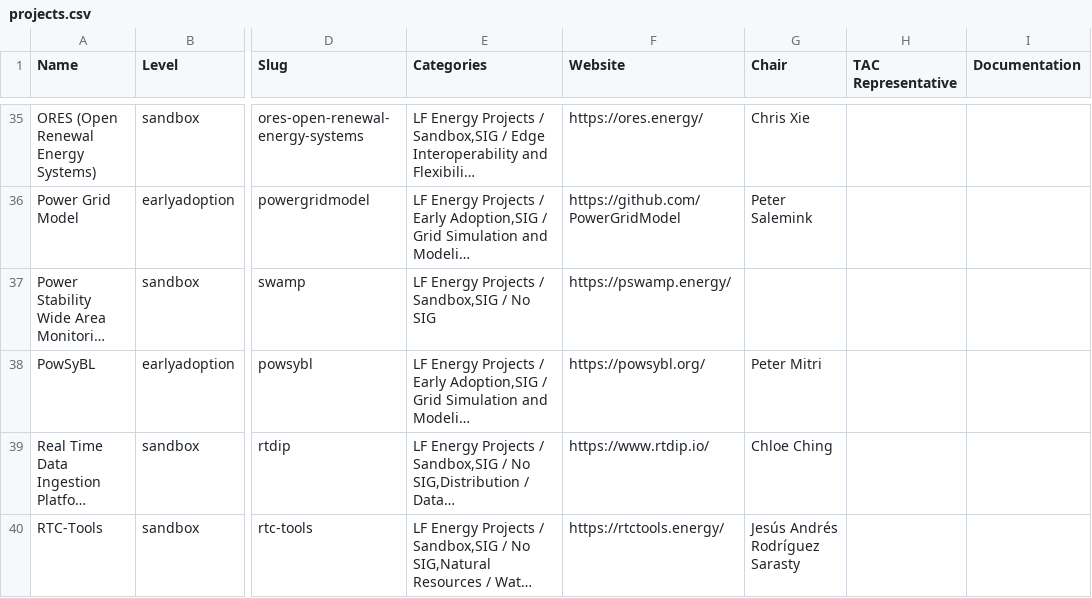
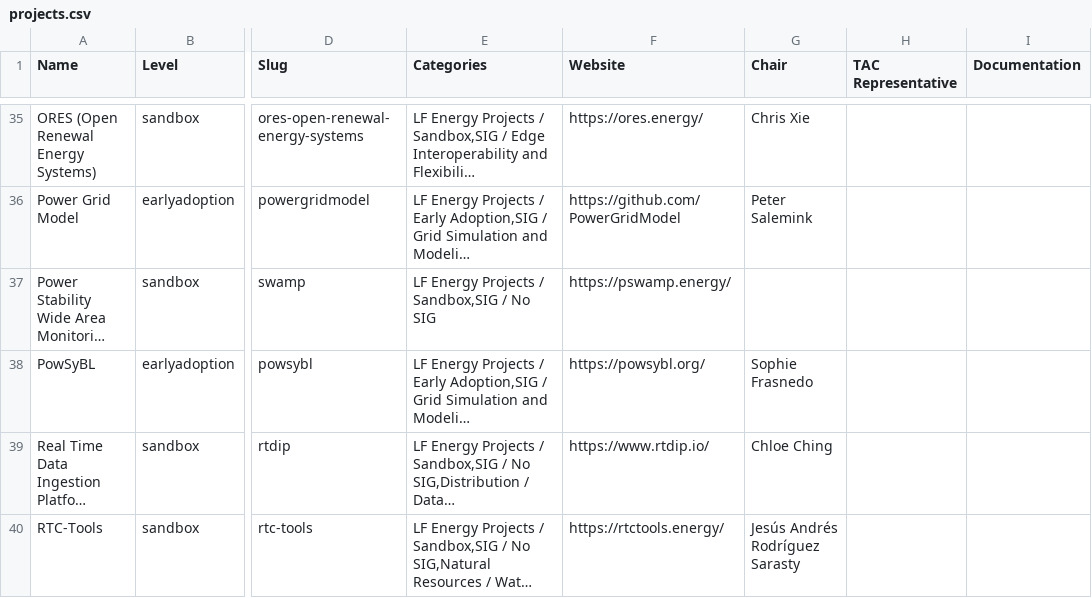
Before and after one commit to lf-energy/tac, a CSV file: _data/projects.csv, drawn as a sheet; only a part is shown, gaps mark what is left out; long unchanged cells end in …; the diff names each change by its address in the sheet, - before the commit and + after, or states it on an @@ line.

Commit message:
Update Data Sources from LFX 2026-06-01 (#838)
Automated changes by
[create-pull-request](https://github.com/peter-evans/create-pull-request)
GitHub action

Signed-off-by: github-actions[bot] <41898282+github-actions[bot]@users.noreply.github.com>

```diff
--- a/_data/projects.csv
+++ b/_data/projects.csv
-G38 (Chair): Peter Mitri
+G38 (Chair): Sophie Frasnedo
```
